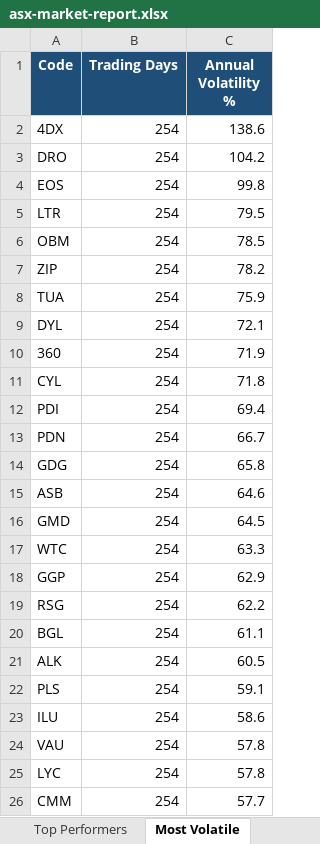
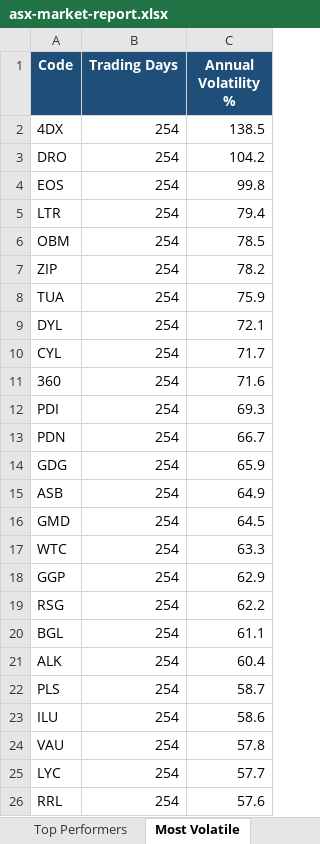
Before and after one commit to anurag7171/asx-market-analytics, an Excel workbook: reports/asx-market-report.xlsx, sheet Most Volatile, drawn as a sheet; values as stored, in another font and other column widths than the file's, no borders; conditional formats not drawn; removed rows and columns are numbered as before the commit, all else as after; the diff names each change by its address in the sheet, - before the commit and + after, or states it on an @@ line.

```diff
--- a/reports/asx-market-report.xlsx (sheet Most Volatile)
+++ b/reports/asx-market-report.xlsx (sheet Most Volatile)
-C2 (Annual Volatility %): 138.6
+C2 (Annual Volatility %): 138.5
-C5 (Annual Volatility %): 79.5
+C5 (Annual Volatility %): 79.4
-row 10: 360 | 254 | 71.9
-C10 (Annual Volatility %): 71.8
+C10 (Annual Volatility %): 71.7
+row 11: 360 | 254 | 71.6
-C12 (Annual Volatility %): 69.4
+C12 (Annual Volatility %): 69.3
-C14 (Annual Volatility %): 65.8
+C14 (Annual Volatility %): 65.9
-C15 (Annual Volatility %): 64.6
+C15 (Annual Volatility %): 64.9
-C21 (Annual Volatility %): 60.5
+C21 (Annual Volatility %): 60.4
-C22 (Annual Volatility %): 59.1
+C22 (Annual Volatility %): 58.7
-C25 (Annual Volatility %): 57.8
+C25 (Annual Volatility %): 57.7
-row 26: CMM | 254 | 57.7
+row 26: RRL | 254 | 57.6
```
Also changed, not shown: sheet Top Performers, sheet Sector Returns, sheet Sector Turnover, sheet Max Drawdown, 2 other files.
